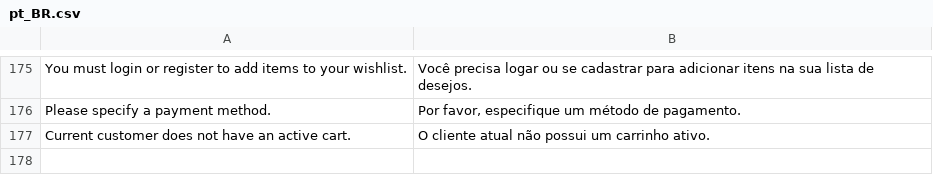
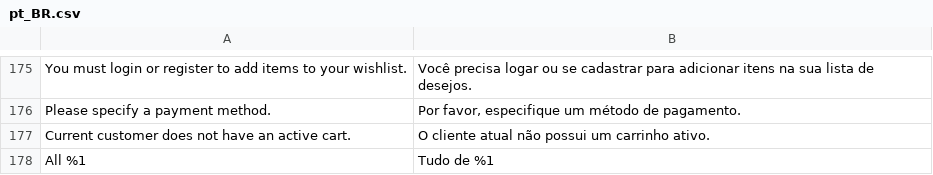
Before and after one commit to GDauer/magento2, a CSV file: app/design/frontend/digitalhub/theme-itatiaia-mobile/i18n/pt_BR.csv, drawn as a sheet; only a part is shown, gaps mark what is left out.

Commit message:
MDAI-236 Mobile submenu all category translation

```diff
--- a/app/design/frontend/digitalhub/theme-itatiaia-mobile/i18n/pt_BR.csv
+++ b/app/design/frontend/digitalhub/theme-itatiaia-mobile/i18n/pt_BR.csv
@@ -177 +177,2 @@
 "Current customer does not have an active cart.","O cliente atual não possui um carrinho ativo."
+"All %1","Tudo de %1"
```
